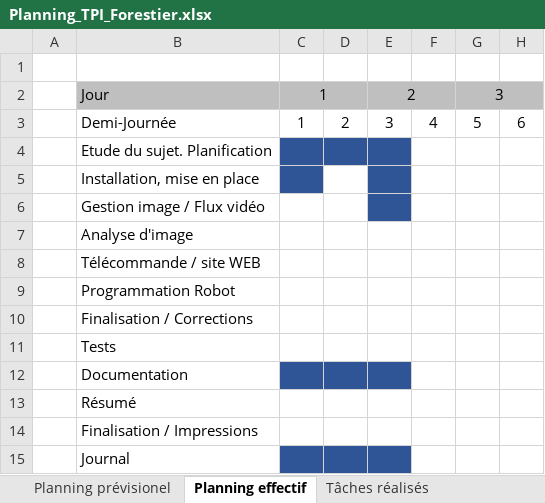
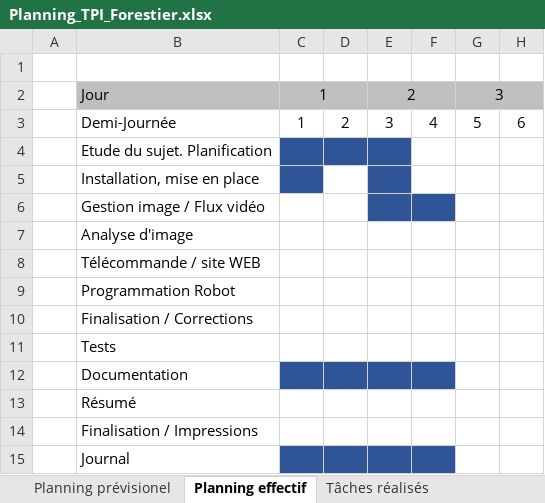
Before and after one commit to Quentinfrstr/RedBallBot, an Excel workbook: Documents/Planning_TPI_Forestier.xlsx, sheet Planning effectif, drawn as a sheet; only a part is shown; values as stored, in another font and other column widths than the file's, no borders; the diff names each change by its address in the sheet, - before the commit and + after, or states it on an @@ line.

```diff
--- a/Documents/Planning_TPI_Forestier.xlsx (sheet Planning effectif)
+++ b/Documents/Planning_TPI_Forestier.xlsx (sheet Planning effectif)
-F6 fill: none
+F6 fill: #2F5597
-F12 fill: none
+F12 fill: #2F5597
-F15 fill: none
+F15 fill: #2F5597
```
Also changed, not shown: sheet Tâches réalisés, 7 other files.
